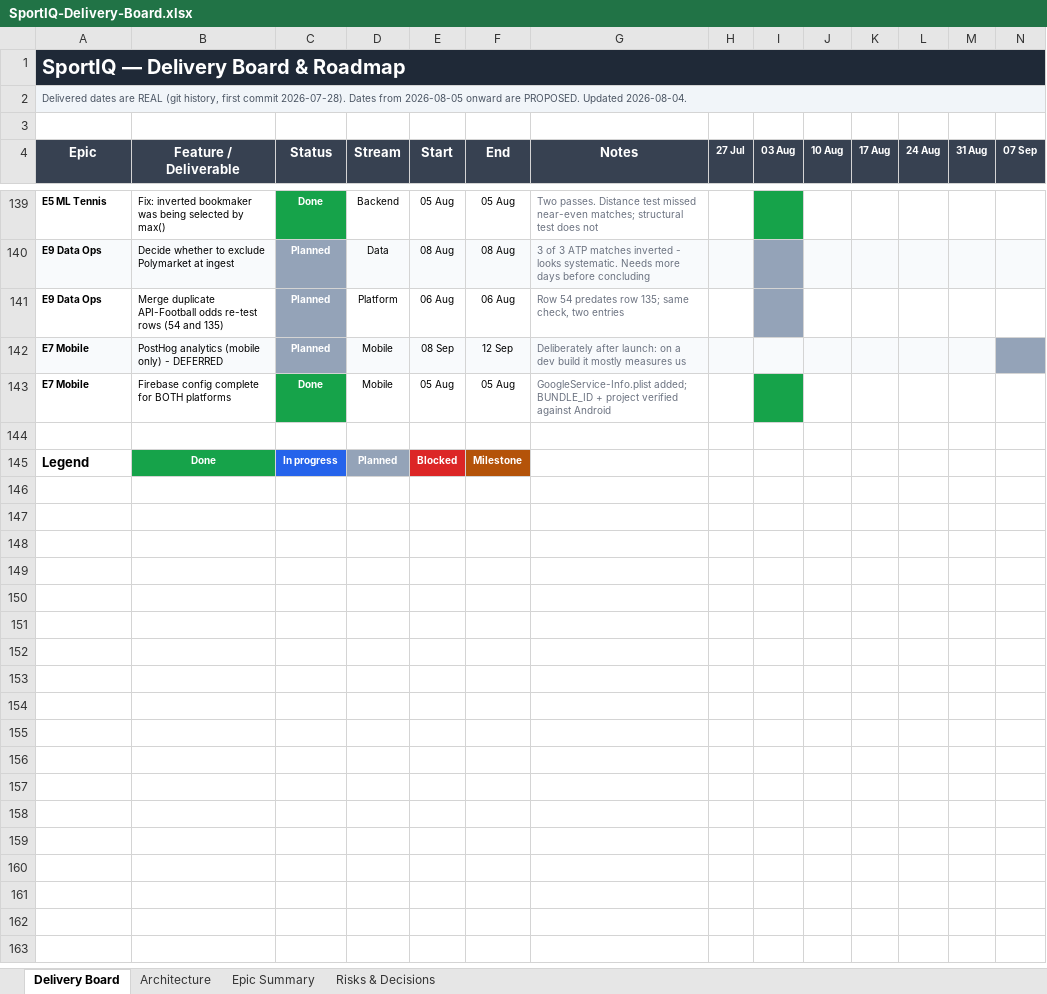
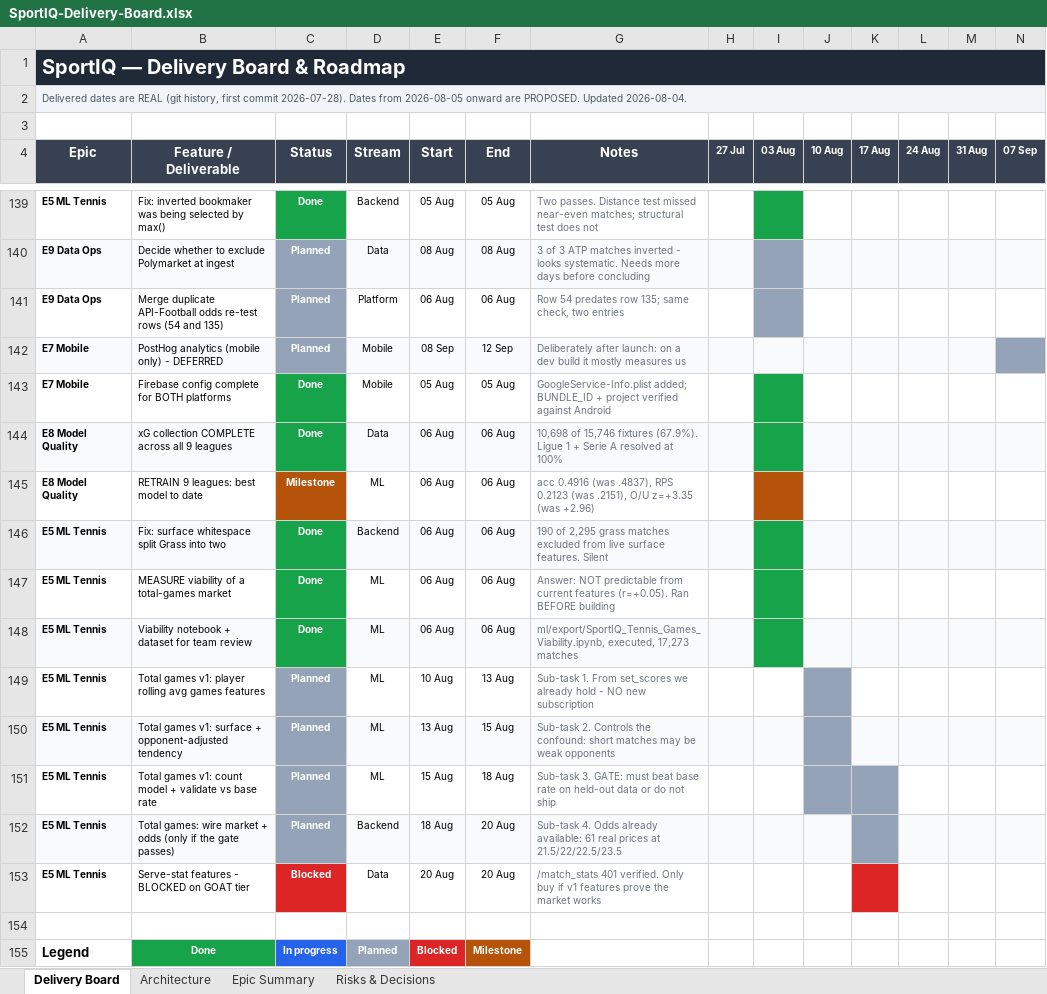
Before and after one commit to UsangR01/sportiq, an Excel workbook: SportIQ-Delivery-Board.xlsx, sheet Delivery Board, drawn as a sheet; only a part is shown, gaps mark what is left out; values as stored, in another font and other column widths than the file's, no borders; rows hold the shown columns only; the diff names each change by its address in the sheet, - before the commit and + after, or states it on an @@ line.

```diff
--- a/SportIQ-Delivery-Board.xlsx (sheet Delivery Board)
+++ b/SportIQ-Delivery-Board.xlsx (sheet Delivery Board)
+row 144: E8 Model Quality | xG collection COMPLETE across all 9 leagues | Done | Data | 06 Aug | 06 Aug | 10,698 of 15,746 fixtures (67.9%). Ligue 1 + Serie A resolved at 100%
+row 145: E8 Model Quality | RETRAIN 9 leagues: best model to date | Milestone | ML | 06 Aug | 06 Aug | acc 0.4916 (was .4837), RPS 0.2123 (was .2151), O/U z=+3.35 (was +2.96)
+row 146: E5 ML Tennis | Fix: surface whitespace split Grass into two | Done | Backend | 06 Aug | 06 Aug | 190 of 2,295 grass matches excluded from live surface features. Silent
+row 147: E5 ML Tennis | MEASURE viability of a total-games market | Done | ML | 06 Aug | 06 Aug | Answer: NOT predictable from current features (r=+0.05). Ran BEFORE building
+row 148: E5 ML Tennis | Viability notebook + dataset for team review | Done | ML | 06 Aug | 06 Aug | ml/export/SportIQ_Tennis_Games_Viability.ipynb, executed, 17,273 matches
+row 149: E5 ML Tennis | Total games v1: player rolling avg games features | Planned | ML | 10 Aug | 13 Aug | Sub-task 1. From set_scores we already hold - NO new subscription
+row 150: E5 ML Tennis | Total games v1: surface + opponent-adjusted tendency | Planned | ML | 13 Aug | 15 Aug | Sub-task 2. Controls the confound: short matches may be weak opponents
+row 151: E5 ML Tennis | Total games v1: count model + validate vs base rate | Planned | ML | 15 Aug | 18 Aug | Sub-task 3. GATE: must beat base rate on held-out data or do not ship
+row 152: E5 ML Tennis | Total games: wire market + odds (only if the gate passes) | Planned | Backend | 18 Aug | 20 Aug | Sub-task 4. Odds already available: 61 real prices at 21.5/22/22.5/23.5
+row 153: E5 ML Tennis | Serve-stat features - BLOCKED on GOAT tier | Blocked | Data | 20 Aug | 20 Aug | /match_stats 401 verified. Only buy if v1 features prove the market works
```
Also changed, not shown: sheet Risks & Decisions, sheet Epic Summary, hidden cells, 2 other files.
